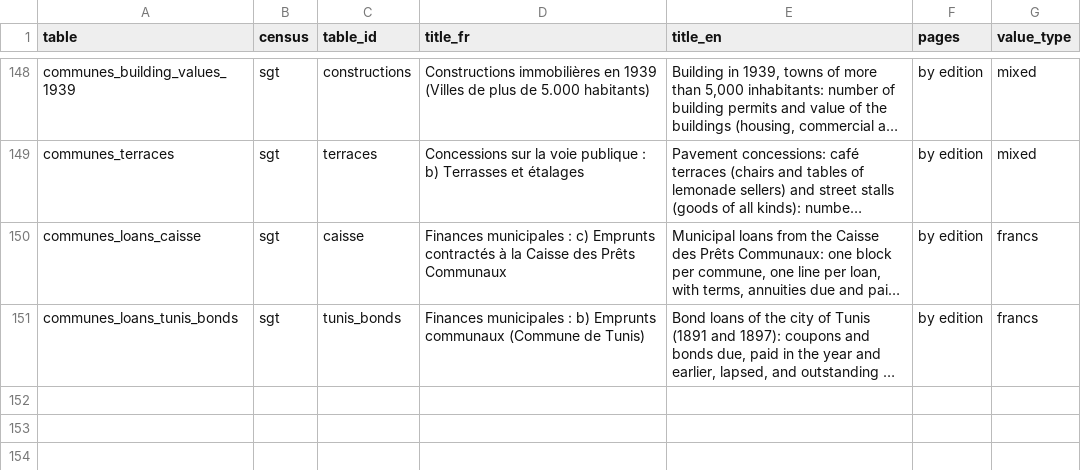
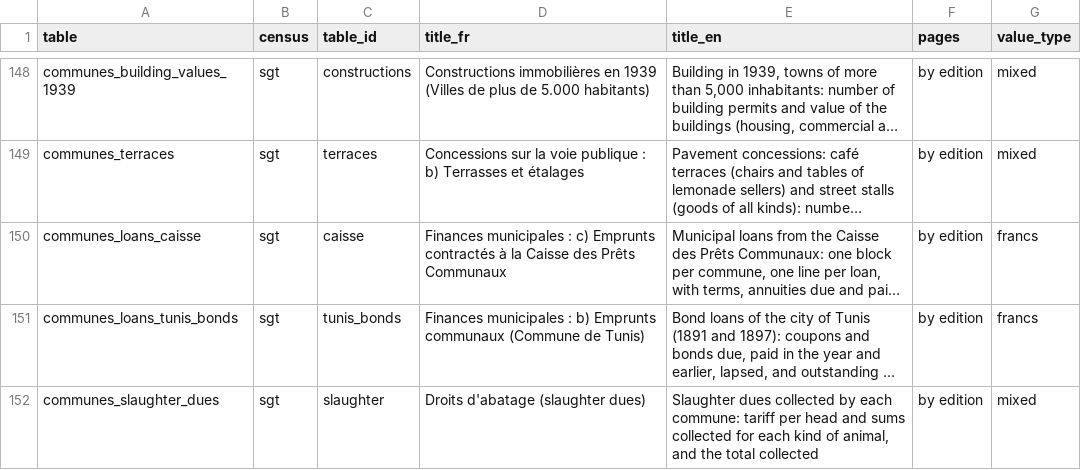
Before and after one commit to MedDhia/tncensus, a CSV file: data-raw/colonial_census/tables.csv, drawn as a sheet; only a part is shown, gaps mark what is left out; long unchanged cells end in …; the diff names each change by its address in the sheet, - before the commit and + after, or states it on an @@ line.

```diff
--- a/data-raw/colonial_census/tables.csv
+++ b/data-raw/colonial_census/tables.csv
+row 152: communes_slaughter_dues | sgt | slaughter | Droits d'abatage (slaughter dues) | Slaughter dues collected by each commune: tariff per head and sums collected for each kind of animal, and the total collected | by edition | mixed
```
Also changed, not shown: data-raw/colonial_census/place_crosswalk.csv, 23 other files.
